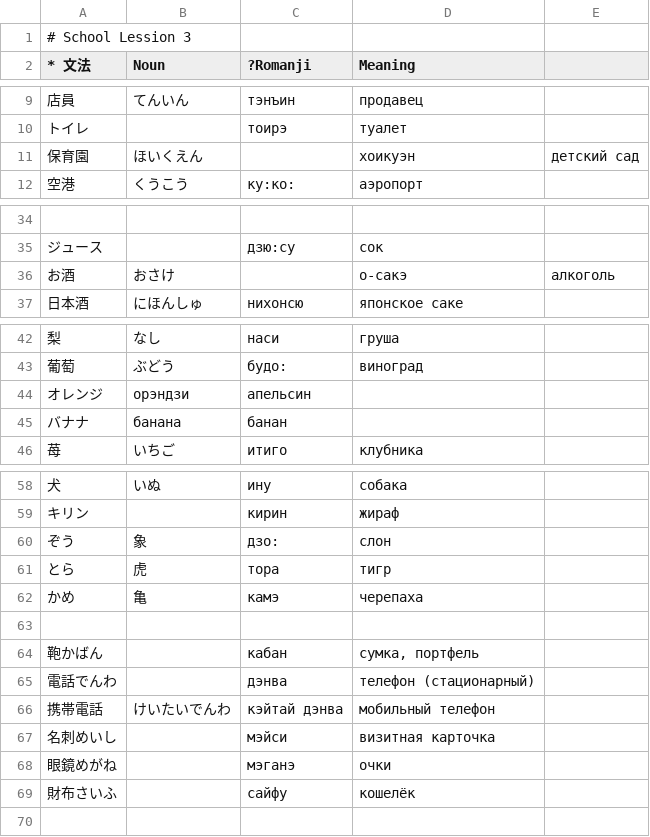
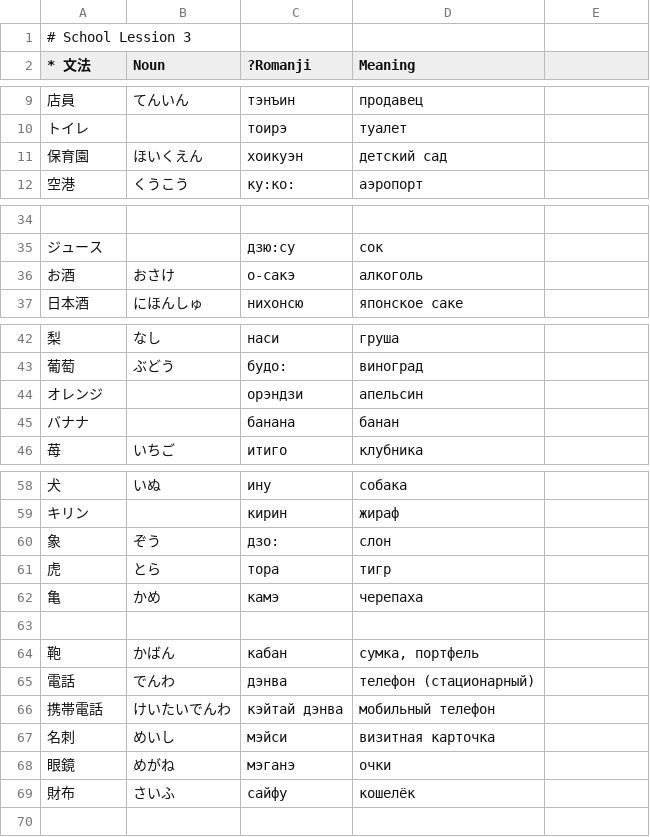
Before and after one commit to loentar/loentar.github.io, a CSV file: teachme/db/jpschool/03_vocabulary.csv, drawn as a sheet; only a part is shown, gaps mark what is left out.

```diff
--- a/teachme/db/jpschool/03_vocabulary.csv
+++ b/teachme/db/jpschool/03_vocabulary.csv
@@ -10,3 +10,3 @@
 トイレ;;тоирэ;туалет
-保育園;ほいくえん;;хоикуэн;детский сад
+保育園;ほいくえん;хоикуэн;детский сад
 空港;くうこう;ку:ко:;аэропорт
@@ -35,3 +35,3 @@
 ジュース;;дзю:су;сок
-お酒;おさけ;;о-сакэ;алкоголь
+お酒;おさけ;о-сакэ;алкоголь
 日本酒;にほんしゅ;нихонсю;японское саке
@@ -43,4 +43,4 @@
 葡萄;ぶどう;будо:;виноград
-オレンジ;орэндзи;апельсин
-バナナ;банана;банан
+オレンジ;;орэндзи;апельсин
+バナナ;;банана;банан
 苺;いちご;итиго;клубника
@@ -59,12 +59,12 @@
 キリン;;кирин;жираф
-ぞう;象;дзо:;слон
-とら;虎;тора;тигр
-かめ;亀;камэ;черепаха
+象;ぞう;дзо:;слон
+虎;とら;тора;тигр
+亀;かめ;камэ;черепаха
 
-鞄かばん;;кабан;сумка, портфель
-電話でんわ;;дэнва;телефон (стационарный)
+鞄;かばん;кабан;сумка, портфель
+電話;でんわ;дэнва;телефон (стационарный)
 携帯電話;けいたいでんわ;кэйтай дэнва;мобильный телефон
-名刺めいし;;мэйси;визитная карточка
-眼鏡めがね;;мэганэ;очки
-財布さいふ;;сайфу;кошелёк
+名刺;めいし;мэйси;визитная карточка
+眼鏡;めがね;мэганэ;очки
+財布;さいふ;сайфу;кошелёк
 
```
Also changed, not shown: 6 other files.
